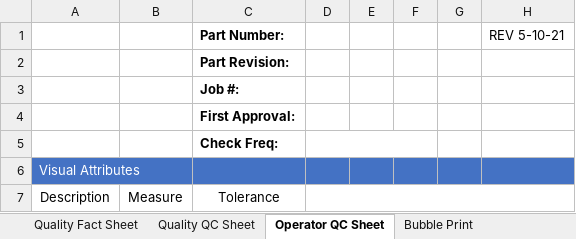
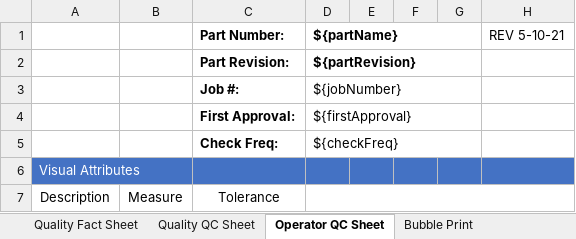
Before and after one commit to Nik-Hendricks/QCData, an Excel workbook: public/excel/PreProduction/QC Documentation.xlsx, sheet Operator QC Sheet, drawn as a sheet; values as stored, in another font and other column widths than the file's, no borders; charts and pictures not drawn; the diff names each change by its address in the sheet, - before the commit and + after, or states it on an @@ line.

```diff
--- a/public/excel/PreProduction/QC Documentation.xlsx (sheet Operator QC Sheet)
+++ b/public/excel/PreProduction/QC Documentation.xlsx (sheet Operator QC Sheet)
-D1: (empty)
+D1: ${partName}
+D1:G1 merged
-D2 (${partName}): (empty)
+D2 (${partName}): ${partRevision}
+D2:G2 merged
-D3 (${partName}): (empty)
+D3 (${partName}): ${jobNumber}
+D3:G3 merged
-D4 (${partName}): (empty)
+D4 (${partName}): ${firstApproval}
+D4:G4 merged
-D5 (${partName}): (empty)
+D5 (${partName}): ${checkFreq}
-D5:F5 merged
+D5:G5 merged
```
Also changed, not shown: sheet Quality QC Sheet, sheet Quality Fact Sheet, 6 other files.
